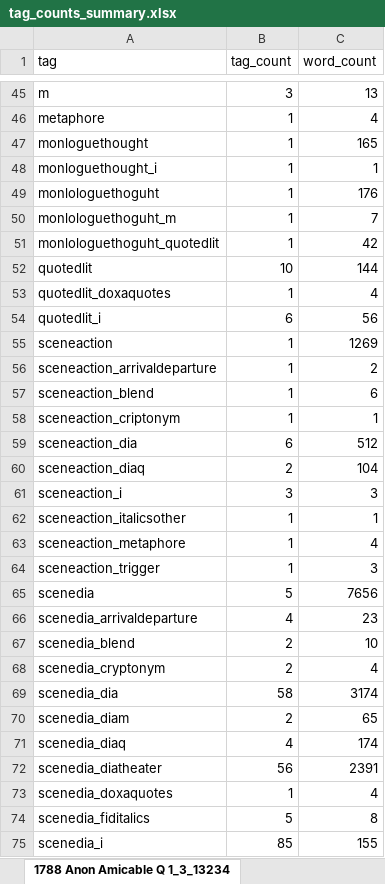
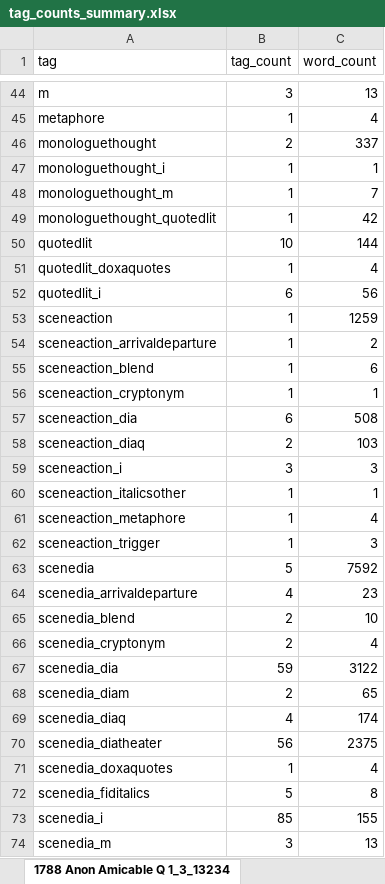
Before and after one commit to aculich/novel-scenification, an Excel workbook: data/tag_counts_summary.xlsx, sheet 1788 Anon Amicable Q 1_3_13234, drawn as a sheet; only a part is shown, gaps mark what is left out; the shorter side is filled out with more unchanged rows; values as stored, in another font and other column widths than the file's, no cell formats; removed rows and columns are numbered as before the commit, all else as after; the diff covers the shown part only; the diff names each change by its address in the sheet, - before the commit and + after, or states it on an @@ line.

Commit message:
update count outputs based on latest corrected input data

```diff
--- a/data/tag_counts_summary.xlsx (sheet 1788 Anon Amicable Q 1_3_13234)
+++ b/data/tag_counts_summary.xlsx (sheet 1788 Anon Amicable Q 1_3_13234)
-row 47: monloguethought | 1 | 165
+row 46: monologuethought | 2 | 337
-A47 (tag): monloguethought_i
+A47 (tag): monologuethought_i
-row 49: monlologuethoguht | 1 | 176
-A48 (tag): monlologuethoguht_m
+A48 (tag): monologuethought_m
-A49 (tag): monlologuethoguht_quotedlit
+A49 (tag): monologuethought_quotedlit
-C53 (word_count): 1269
+C53 (word_count): 1259
-A56 (tag): sceneaction_criptonym
+A56 (tag): sceneaction_cryptonym
-C57 (word_count): 512
+C57 (word_count): 508
-C58 (word_count): 104
+C58 (word_count): 103
-C63 (word_count): 7656
+C63 (word_count): 7592
-B67 (tag_count): 58
+B67 (tag_count): 59
-C67 (word_count): 3174
+C67 (word_count): 3122
-C70 (word_count): 2391
+C70 (word_count): 2375
```
Also changed, not shown: 1 added row, 2 removed rows and 15 edited cells elsewhere in this sheet, sheet 1808 Norris 1_7_12512 final no, sheet 1828 Colburn 1_2_13824 FINAL no, sheet 1788 Anon Helena 1_20_12500 Fin, sheet 1828 Loudon 1_4_11057 final, sheet Summary, sheet 1788 Anon Oswald Castle 1_6_138, 3 more sheets, other sheet tabs, cell formats, 20 other files.
